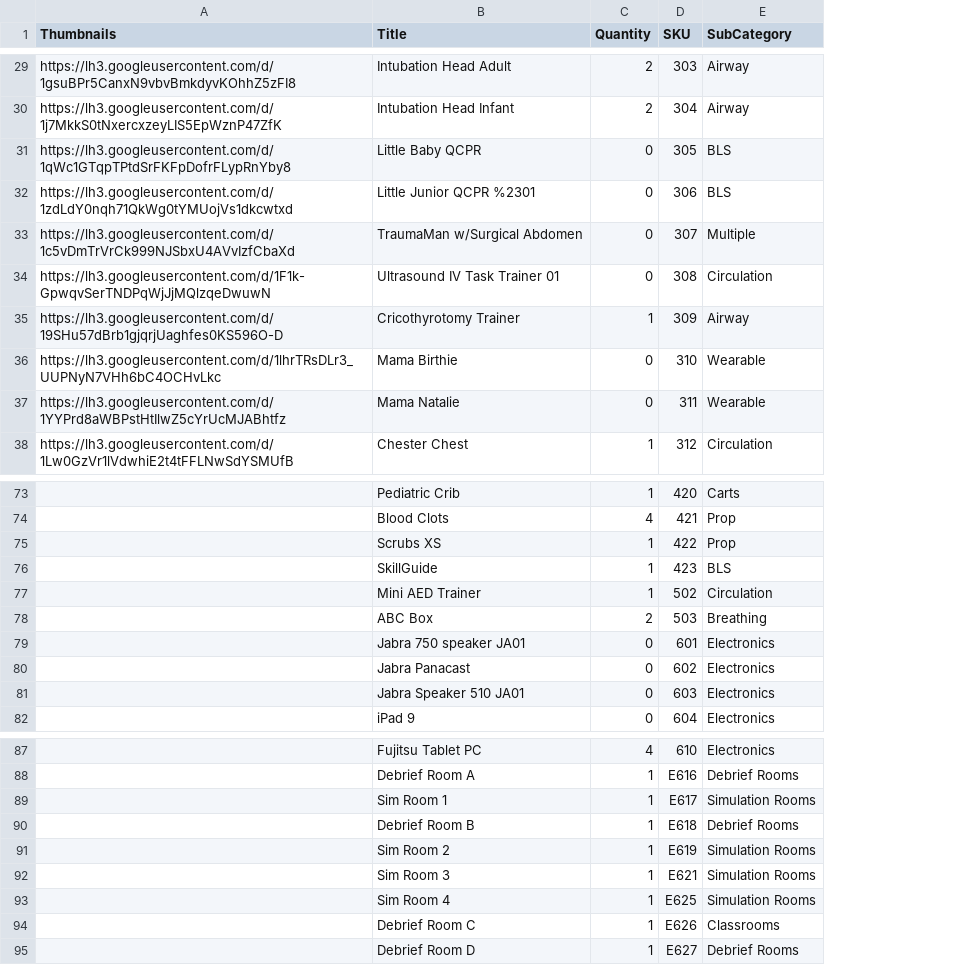
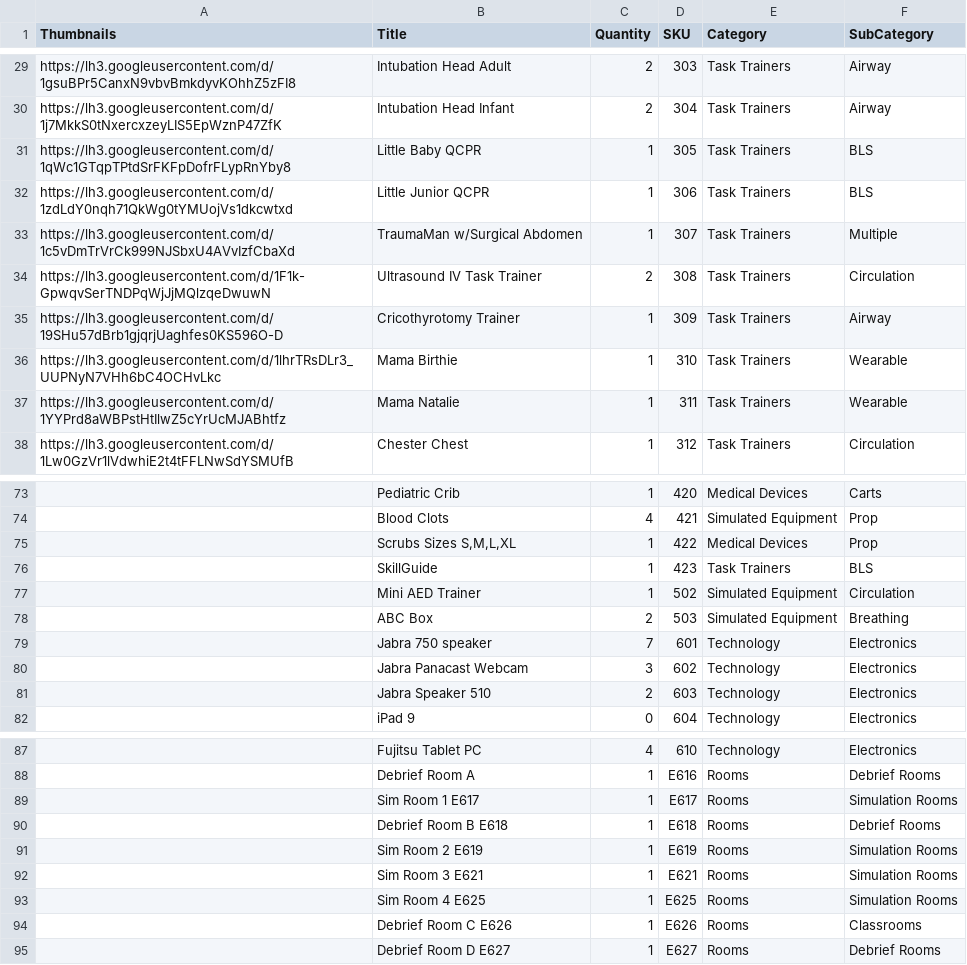
Before and after one commit to BCCWSIM/csvlocal, a CSV file: Resources.csv, drawn as a sheet; only a part is shown, gaps mark what is left out; the diff covers the shown part only; the diff names each change by its address in the sheet, - before the commit and + after, or states it on an @@ line.

```diff
--- a/Resources.csv
+++ b/Resources.csv
+column E (Category), rows 29-38: all Task Trainers; rows 73-82: Medical Devices | Simulated Equipment | Medical Devices | Task Trainers | Simulated Equipment | Simulated Equipment | Technology | Technology | Technology | Technology; rows 87-95: Technology | Rooms | Rooms | Rooms | Rooms | Rooms | Rooms | Rooms | Rooms
-C31:C33 (Quantity): 0
+C31:C33 (Quantity): 1
-B32 (Title): Little Junior QCPR %2301
+B32 (Title): Little Junior QCPR
-B34 (Title): Ultrasound IV Task Trainer 01
+B34 (Title): Ultrasound IV Task Trainer
-C34 (Quantity): 0
+C34 (Quantity): 2
-C36:C37 (Quantity): 0
+C36:C37 (Quantity): 1
-B75 (Title): Scrubs XS
+B75 (Title): Scrubs Sizes S,M,L,XL
-B79 (Title): Jabra 750 speaker JA01
+B79 (Title): Jabra 750 speaker
-C79 (Quantity): 0
+C79 (Quantity): 7
-B80 (Title): Jabra Panacast
+B80 (Title): Jabra Panacast Webcam
-C80 (Quantity): 0
+C80 (Quantity): 3
-B81 (Title): Jabra Speaker 510 JA01
+B81 (Title): Jabra Speaker 510
-C81 (Quantity): 0
+C81 (Quantity): 2
-B89 (Title): Sim Room 1
+B89 (Title): Sim Room 1 E617
-B90 (Title): Debrief Room B
+B90 (Title): Debrief Room B E618
-B91 (Title): Sim Room 2
+B91 (Title): Sim Room 2 E619
-B92 (Title): Sim Room 3
+B92 (Title): Sim Room 3 E621
-B93 (Title): Sim Room 4
+B93 (Title): Sim Room 4 E625
-B94 (Title): Debrief Room C
+B94 (Title): Debrief Room C E626
-B95 (Title): Debrief Room D
+B95 (Title): Debrief Room D E627
```
Also changed, not shown: 23 edited cells elsewhere in this file.
